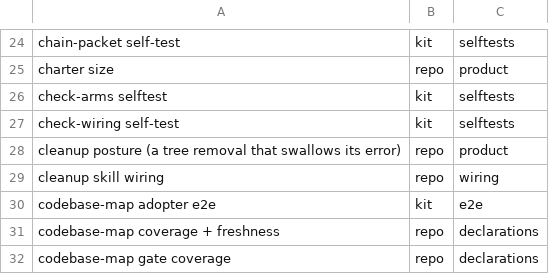
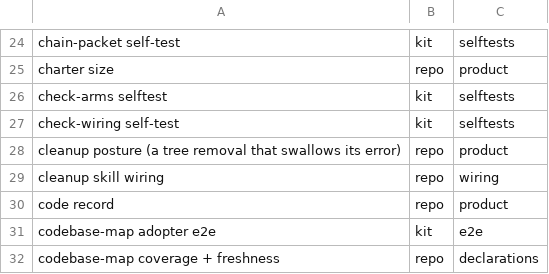
Before and after one commit to d41ly/coding-governance, a TSV file: tools/govkit/subject-pins.tsv, drawn as a sheet; only a part is shown, gaps mark what is left out; the shorter side is filled out with more unchanged rows.

```diff
--- a/tools/govkit/subject-pins.tsv
+++ b/tools/govkit/subject-pins.tsv
@@ -29,2 +29,3 @@ cleanup posture (a tree removal that swallows its error)	repo	product
 cleanup skill wiring	repo	wiring
+code record	repo	product
 codebase-map adopter e2e	kit	e2e
```
Also changed, not shown: 48 other files.
